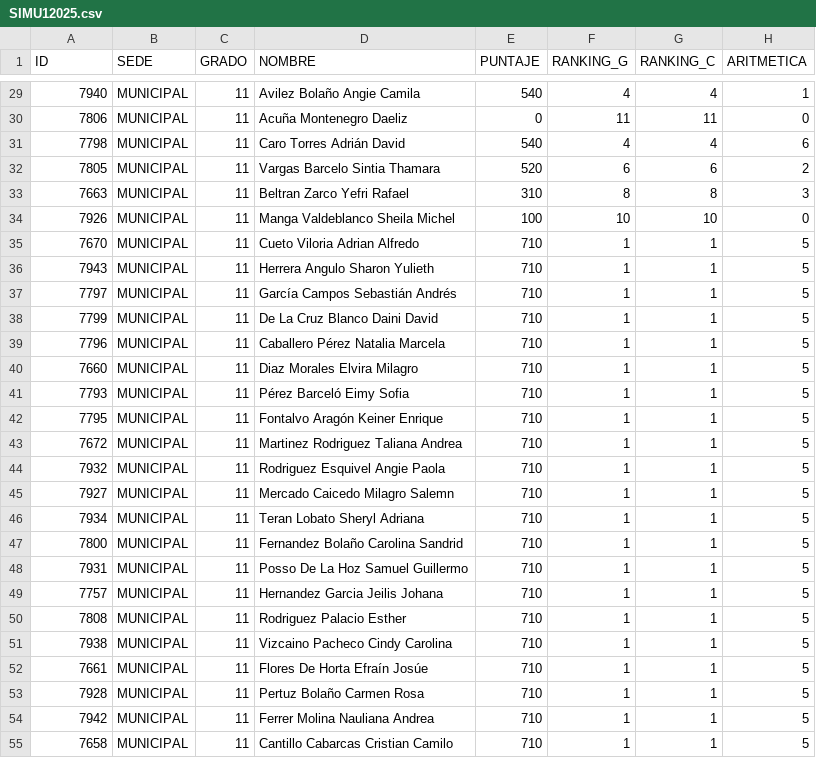
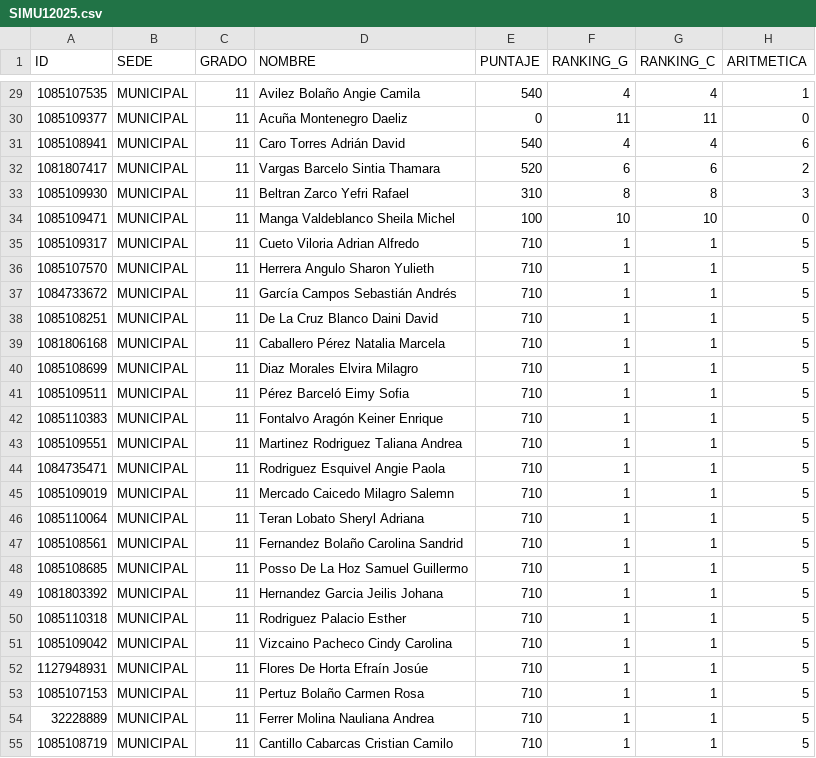
Before and after one commit to EncisoMath/ResultadosRoque, a CSV file: Datos/SIMU12025.csv, drawn as a sheet; only a part is shown, gaps mark what is left out; the diff covers the shown part only; the diff names each change by its address in the sheet, - before the commit and + after, or states it on an @@ line.

```diff
--- a/Datos/SIMU12025.csv
+++ b/Datos/SIMU12025.csv
-A29 (ID): 7940
+A29 (ID): 1085107535
-A30 (ID): 7806
+A30 (ID): 1085109377
-A31 (ID): 7798
+A31 (ID): 1085108941
-A32 (ID): 7805
+A32 (ID): 1081807417
-A33 (ID): 7663
+A33 (ID): 1085109930
-A34 (ID): 7926
+A34 (ID): 1085109471
-A35 (ID): 7670
+A35 (ID): 1085109317
-A36 (ID): 7943
+A36 (ID): 1085107570
-A37 (ID): 7797
+A37 (ID): 1084733672
-A38 (ID): 7799
+A38 (ID): 1085108251
-A39 (ID): 7796
+A39 (ID): 1081806168
-A40 (ID): 7660
+A40 (ID): 1085108699
-A41 (ID): 7793
+A41 (ID): 1085109511
-A42 (ID): 7795
+A42 (ID): 1085110383
-A43 (ID): 7672
+A43 (ID): 1085109551
-A44 (ID): 7932
+A44 (ID): 1084735471
-A45 (ID): 7927
+A45 (ID): 1085109019
-A46 (ID): 7934
+A46 (ID): 1085110064
-A47 (ID): 7800
+A47 (ID): 1085108561
-A48 (ID): 7931
+A48 (ID): 1085108685
-A49 (ID): 7757
+A49 (ID): 1081803392
-A50 (ID): 7808
+A50 (ID): 1085110318
-A51 (ID): 7938
+A51 (ID): 1085109042
-A52 (ID): 7661
+A52 (ID): 1127948931
-A53 (ID): 7928
+A53 (ID): 1085107153
-A54 (ID): 7942
+A54 (ID): 32228889
-A55 (ID): 7658
+A55 (ID): 1085108719
```
Also changed, not shown: 46 edited cells elsewhere in this file.
